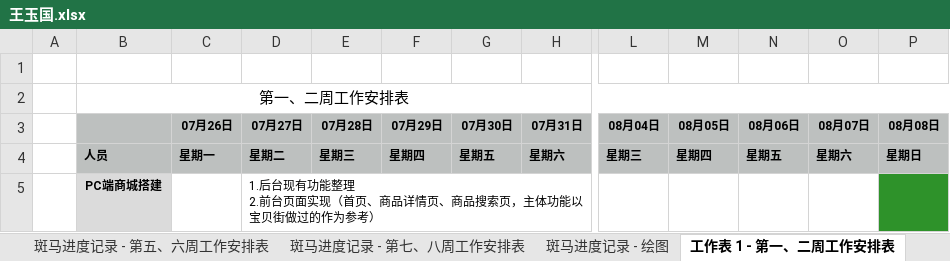
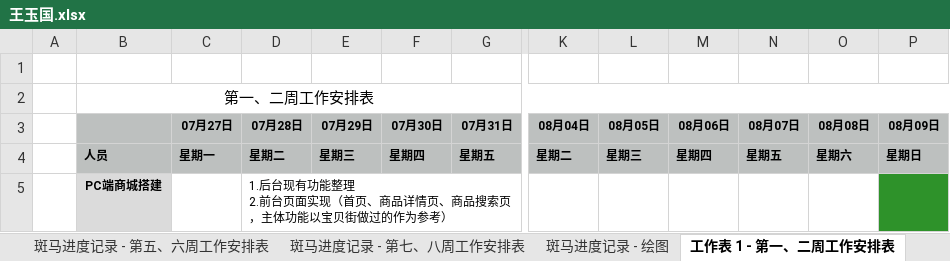
Before and after one commit to h136799711/201507banma, an Excel workbook: Document/进度/王玉国.xlsx, sheet 工作表 1 - 第一、二周工作安排表, drawn as a sheet; only a part is shown, gaps mark what is left out; values as stored, in another font and other column widths than the file's, no borders; removed rows and columns are numbered as before the commit, all else as after; rows hold the shown columns only; ↵ is a line break in a cell; the diff names each change by its address in the sheet, - before the commit and + after, or states it on an @@ line.

```diff
--- a/Document/进度/王玉国.xlsx (sheet 工作表 1 - 第一、二周工作安排表)
+++ b/Document/进度/王玉国.xlsx (sheet 工作表 1 - 第一、二周工作安排表)
-column C (07月26日), empty
+column P (08月09日), empty
-row 4:  | 人员 | 星期一 | 星期二 | 星期三 | 星期四 | 星期五 | 星期六 | 星期三 | 星期四 | 星期五 | 星期六 | 星期日
-row 5:  | PC端商城搭建 |  | 1.后台现有功能整理 ↵ 2.前台页面实现（首页、商品详情页、商品搜索页，主体功能以宝贝街做过的作为参考）
+row 4:  | 人员 | 星期一 | 星期二 | 星期三 | 星期四 | 星期五 | 星期二 | 星期三 | 星期四 | 星期五 | 星期六 | 星期日
+row 5:  | PC端商城搭建 |  | 1.后台现有功能整理 ↵ 2.前台页面实现（首页、商品详情页、商品搜索页，主体功能以宝贝街做过的作为参考）
```
Also changed, not shown: sheet 斑马进度记录 - 第五、六周工作安排表, sheet 斑马进度记录 - 第七、八周工作安排表, sheet 斑马进度记录 - 第三、四周工作安排表, sheet 斑马进度记录 - 第一、二周工作安排表, charts or pictures, 19 other files.
